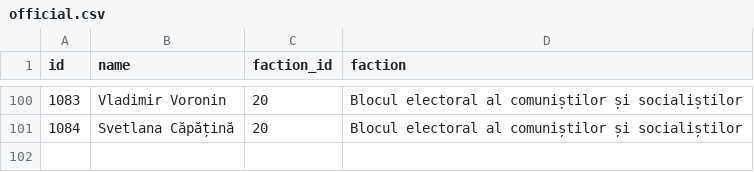
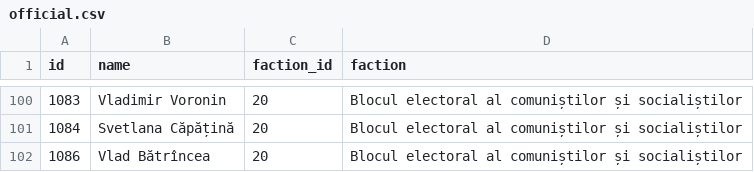
Before and after one commit to every-politician-scrapers/moldova-parliament, a CSV file: data/official.csv, drawn as a sheet; only a part is shown, gaps mark what is left out; the diff names each change by its address in the sheet, - before the commit and + after, or states it on an @@ line.

```diff
--- a/data/official.csv
+++ b/data/official.csv
+row 102: 1086 | Vlad Bătrîncea | 20 | Blocul electoral al comuniștilor și socialiștilor
```
Also changed, not shown: data/diff.csv.
